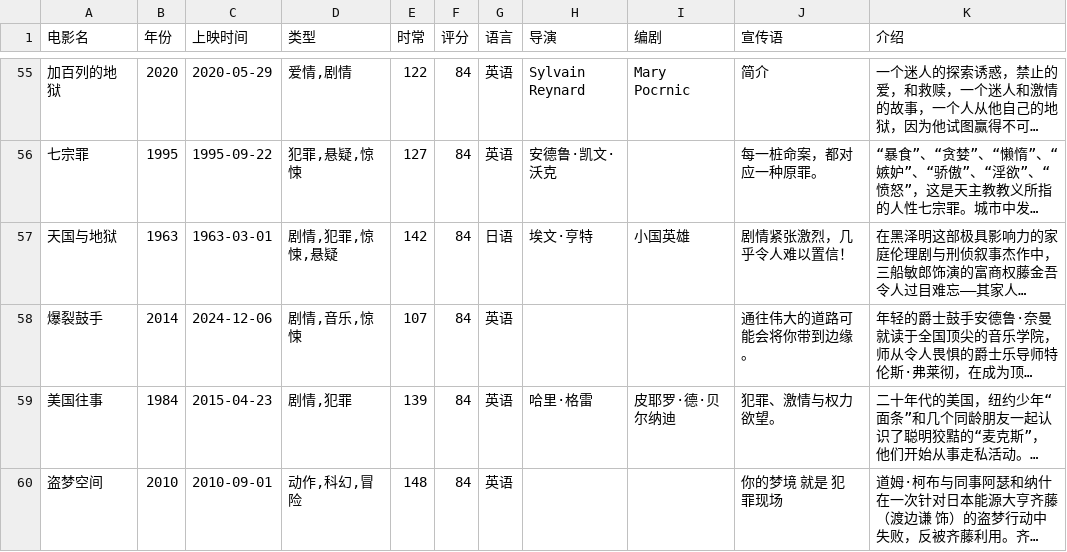
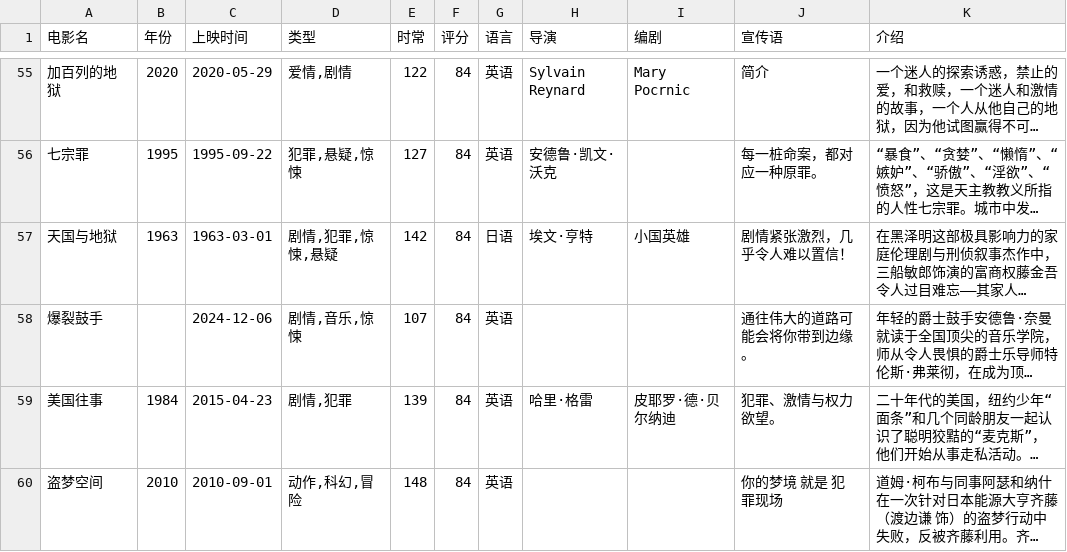
Before and after one commit to Orion-Guan/python-course, a CSV file: 十二、数据分析/data/movies_info3.csv, drawn as a sheet; only a part is shown, gaps mark what is left out; long unchanged cells end in …; the diff names each change by its address in the sheet, - before the commit and + after, or states it on an @@ line.

Commit message:
feat(数据分析): 数据分析综合案例

```diff
--- a/十二、数据分析/data/movies_info3.csv
+++ b/十二、数据分析/data/movies_info3.csv
-B58 (年份): 2014
+B58 (年份): (empty)
```
Also changed, not shown: 1 other file.
